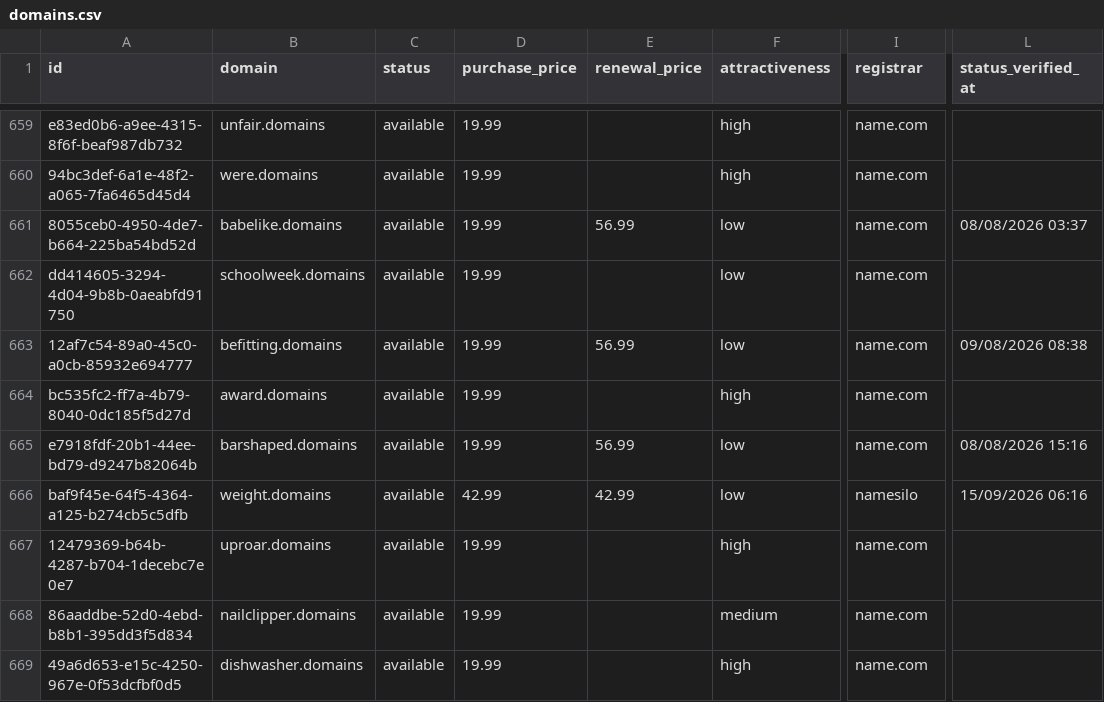
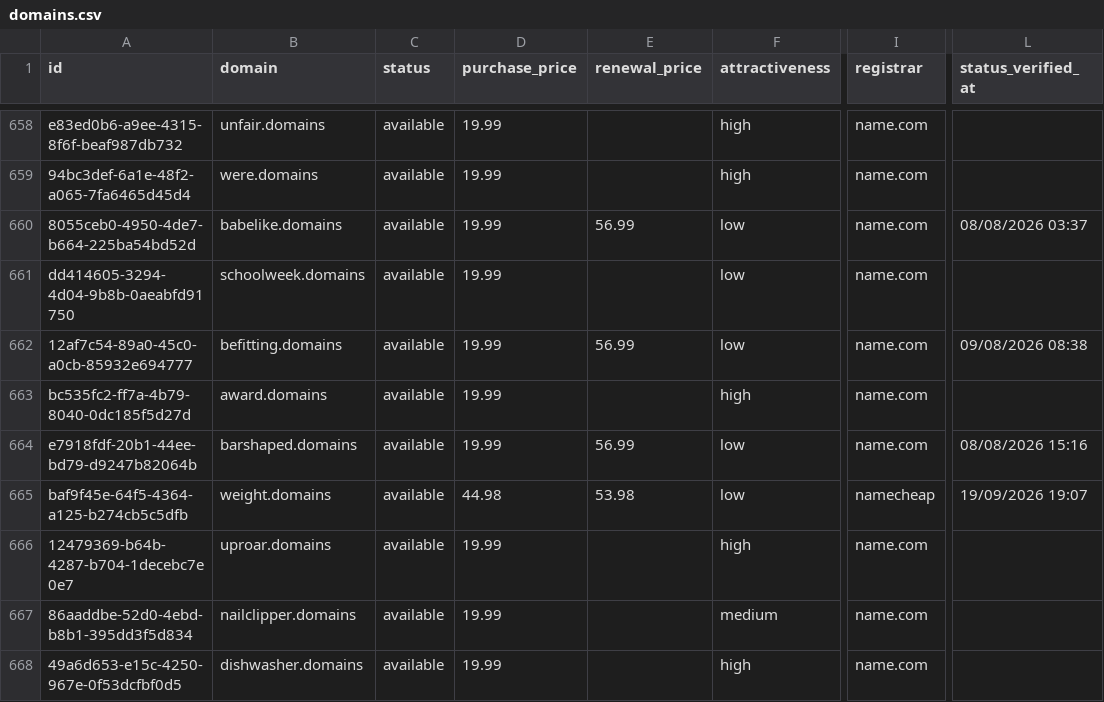
Before and after one commit to UniqueDomains/domains-oneword-domains, a CSV file: domains.csv, drawn as a sheet; only a part is shown, gaps mark what is left out; addresses are those after the commit; the diff covers the shown part only; the diff names each change by its address in the sheet, - before the commit and + after, or states it on an @@ line.

```diff
--- a/domains.csv
+++ b/domains.csv
-D665 (purchase_price): 42.99
+D665 (purchase_price): 44.98
-E665 (renewal_price): 42.99
+E665 (renewal_price): 53.98
-I665 (registrar): namesilo
+I665 (registrar): namecheap
-L665 (status_verified_at): 15/09/2026 06:16
+L665 (status_verified_at): 19/09/2026 19:07
```
Also changed, not shown: 2 added rows, 2 removed rows and 73 edited cells elsewhere in this file, 4 other files.
